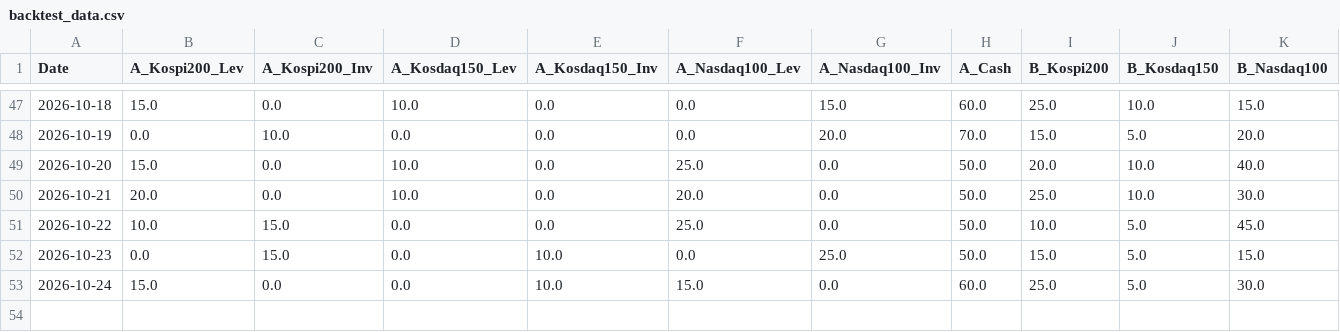
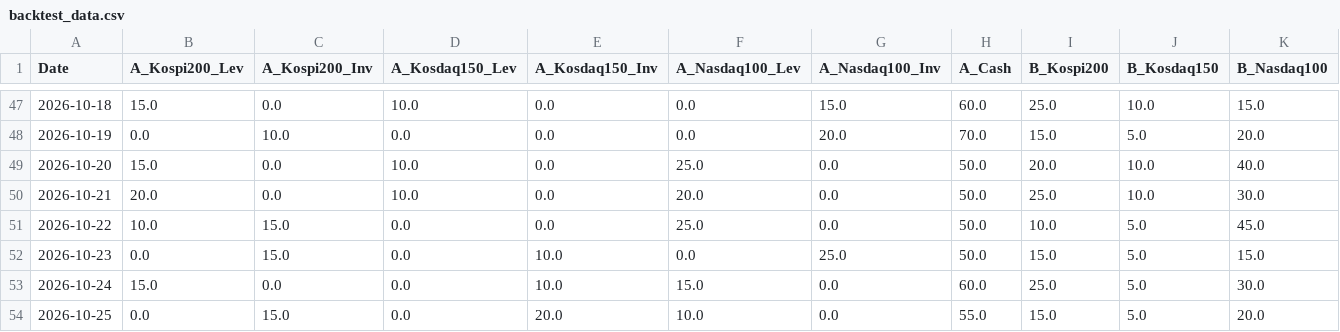
Before and after one commit to lkj9980/quant-dashboard, a CSV file: data/backtest_data.csv, drawn as a sheet; only a part is shown, gaps mark what is left out; rows hold the shown columns only; the diff names each change by its address in the sheet, - before the commit and + after, or states it on an @@ line.

```diff
--- a/data/backtest_data.csv
+++ b/data/backtest_data.csv
+row 54: 2026-10-25 | 0.0 | 15.0 | 0.0 | 20.0 | 10.0 | 0.0 | 55.0 | 15.0 | 5.0 | 20.0
```
Also changed, not shown: data/quant_log.csv, 3 other files.
